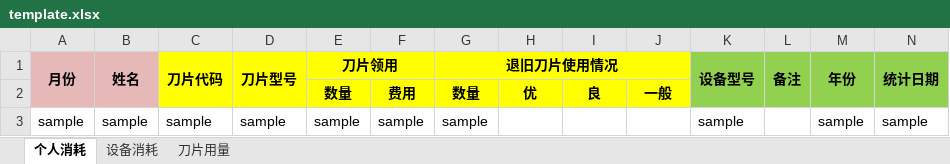
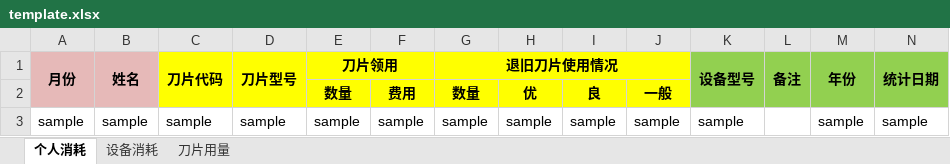
Before and after one commit to DwArFeng/-jneagle-xlstool-dpxhtj, an Excel workbook: example/conf/data-export/template.xlsx, sheet 个人消耗, drawn as a sheet; values as stored, in another font and other column widths than the file's, no borders; the diff names each change by its address in the sheet, - before the commit and + after, or states it on an @@ line.

```diff
--- a/example/conf/data-export/template.xlsx (sheet 个人消耗)
+++ b/example/conf/data-export/template.xlsx (sheet 个人消耗)
-H3: (empty)
+H3: sample
-I3: (empty)
+I3: sample
-J3: (empty)
+J3: sample
```
Also changed, not shown: src/main/resources/data-export/template.xlsx, 16 other files.
